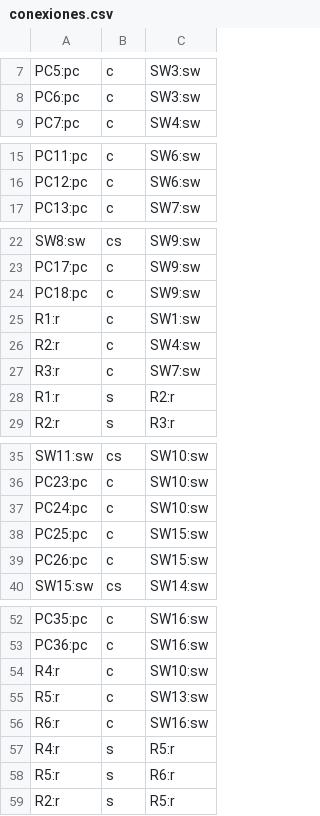
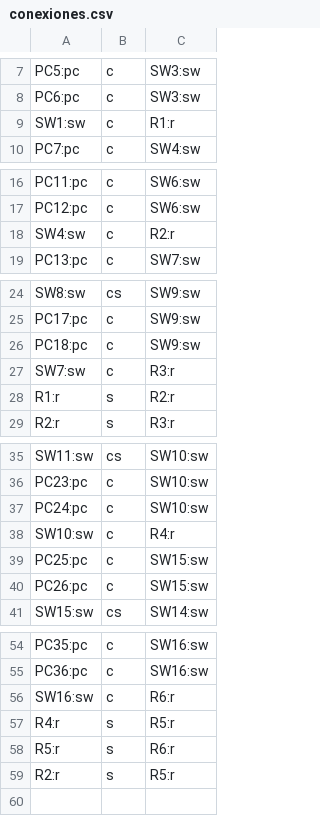
Before and after one commit to trk23-00/REDES_PKT, a CSV file: data/conexiones.csv, drawn as a sheet; only a part is shown, gaps mark what is left out; the diff covers the shown part only.

```diff
--- a/data/conexiones.csv
+++ b/data/conexiones.csv
@@ -8,2 +8,3 @@ PC5:pc,c,SW3:sw
 PC6:pc,c,SW3:sw
+SW1:sw,c,R1:r
 PC7:pc,c,SW4:sw
@@ -16,2 +17,3 @@ PC11:pc,c,SW6:sw
 PC12:pc,c,SW6:sw
+SW4:sw,c,R2:r
 PC13:pc,c,SW7:sw
@@ -24,5 +26,3 @@ PC17:pc,c,SW9:sw
 PC18:pc,c,SW9:sw
-R1:r,c,SW1:sw
-R2:r,c,SW4:sw
-R3:r,c,SW7:sw
+SW7:sw,c,R3:r
 R1:r,s,R2:r
@@ -37,2 +37,3 @@ PC23:pc,c,SW10:sw
 PC24:pc,c,SW10:sw
+SW10:sw,c,R4:r
 PC25:pc,c,SW15:sw
@@ -53,5 +55,3 @@ PC35:pc,c,SW16:sw
 PC36:pc,c,SW16:sw
-R4:r,c,SW10:sw
-R5:r,c,SW13:sw
-R6:r,c,SW16:sw
+SW16:sw,c,R6:r
 R4:r,s,R5:r
```
Also changed, not shown: 1 added row elsewhere in this file, data/pos.csv, 14 other files.
